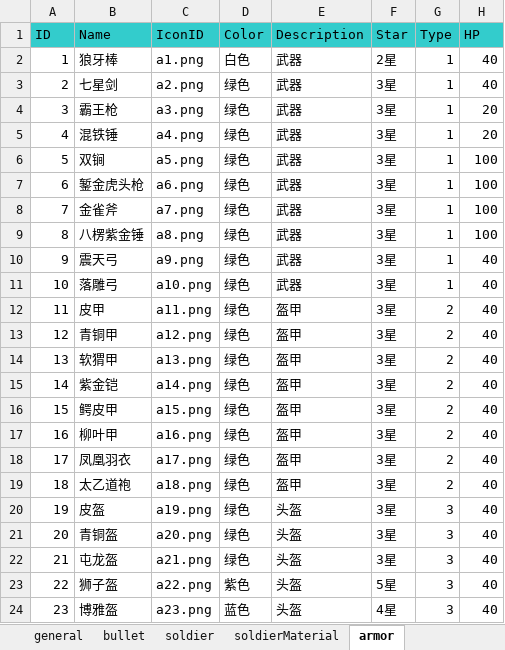
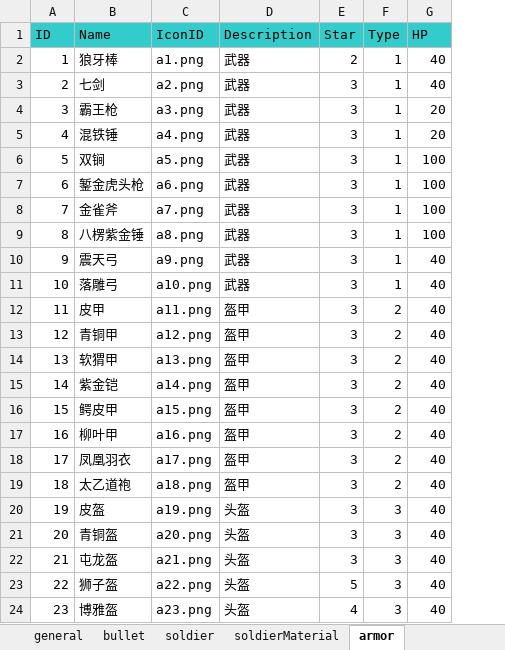
Before and after one commit to kopkong/DesignDocs, an Excel workbook: Docs/成吉思汗/数据表.xlsx, sheet armor, drawn as a sheet; only a part is shown; values as stored, in another font and other column widths than the file's, no borders; removed rows and columns are numbered as before the commit, all else as after; the diff names each change by its address in the sheet, - before the commit and + after, or states it on an @@ line.

```diff
--- a/Docs/成吉思汗/数据表.xlsx (sheet armor)
+++ b/Docs/成吉思汗/数据表.xlsx (sheet armor)
-column D (Color), rows 2-24: 白色 | 绿色 | 绿色 | 绿色 | 绿色 | 绿色 | 绿色 | 绿色 | 绿色 | 绿色 | 绿色 | 绿色 | 绿色 | 绿色 | 绿色 | 绿色 | 绿色 | 绿色 | 绿色 | 绿色 | 绿色 | 紫色 | 蓝色
-E2 (Star): 2星
+E2 (Star): 2
-B3 (Name): 七星剑
+B3 (Name): 七剑
-E3:E22 (Star): 3星
+E3:E22 (Star): 3
-E23 (Star): 5星
+E23 (Star): 5
-E24 (Star): 4星
+E24 (Star): 4
```
Also changed, not shown: sheet general, sheet item, sheet soldierMaterial, sheet soldier, sheet armorMaterial, 23 other files.
